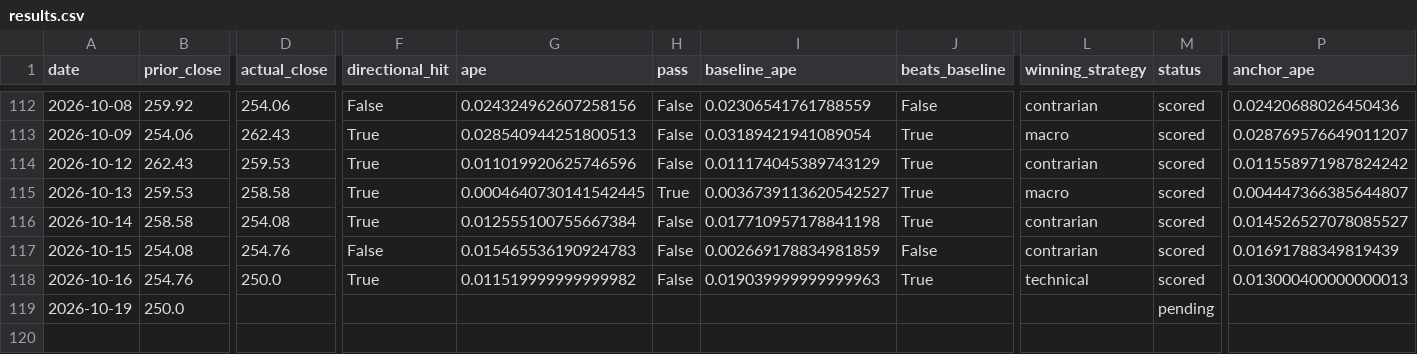
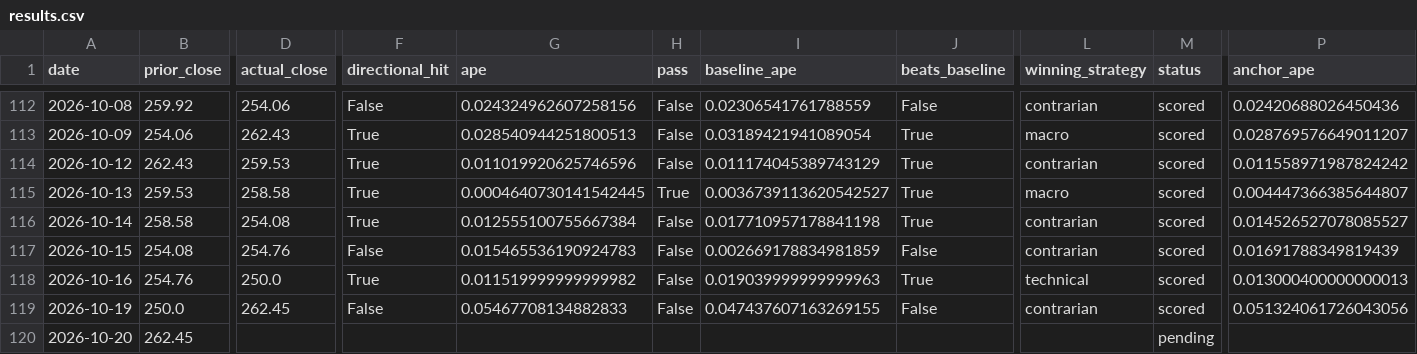
Before and after one commit to fabiopiazza59-hue/agentic-flow-demo, a CSV file: self-improvement_loop/results/results.csv, drawn as a sheet; only a part is shown, gaps mark what is left out; rows hold the shown columns only; the diff names each change by its address in the sheet, - before the commit and + after, or states it on an @@ line.

```diff
--- a/self-improvement_loop/results/results.csv
+++ b/self-improvement_loop/results/results.csv
-D119 (actual_close): (empty)
+D119 (actual_close): 262.45
-F119 (directional_hit): (empty)
+F119 (directional_hit): False
-G119 (ape): (empty)
+G119 (ape): 0.05467708134882833
-H119 (pass): (empty)
+H119 (pass): False
-I119 (baseline_ape): (empty)
+I119 (baseline_ape): 0.047437607163269155
-J119 (beats_baseline): (empty)
+J119 (beats_baseline): False
-L119 (winning_strategy): (empty)
+L119 (winning_strategy): contrarian
-M119 (status): pending
+M119 (status): scored
-P119 (anchor_ape): (empty)
+P119 (anchor_ape): 0.051324061726043056
+row 120: 2026-10-20 | 262.45 |  |  |  |  |  |  |  | pending
```
Also changed, not shown: 14 other files.
